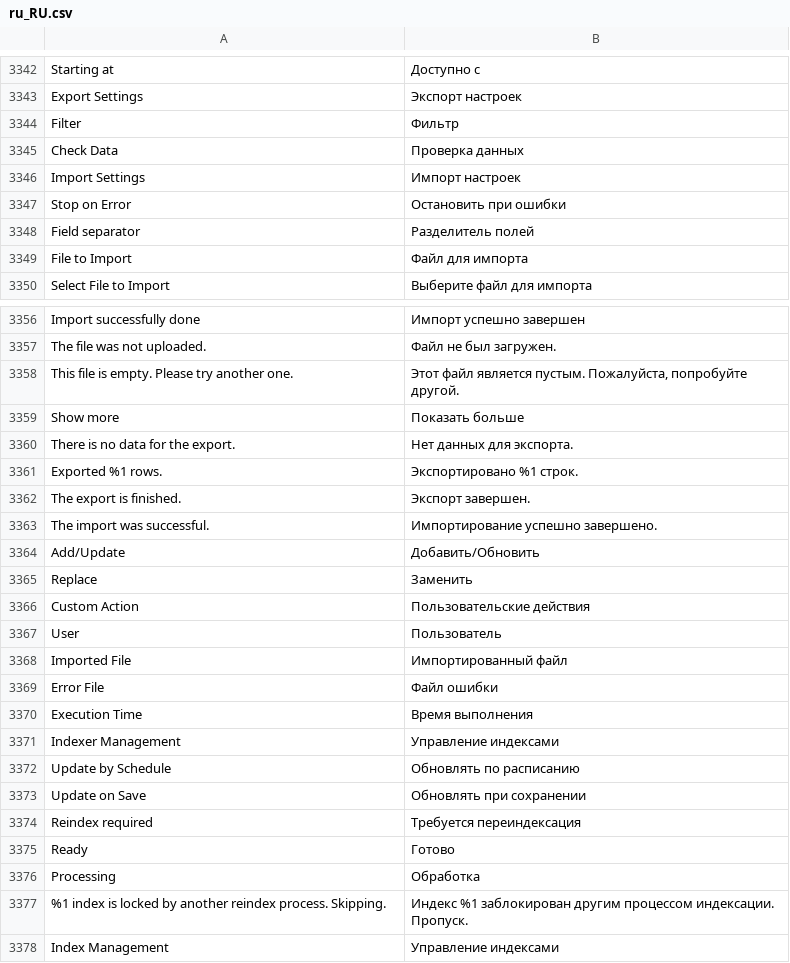
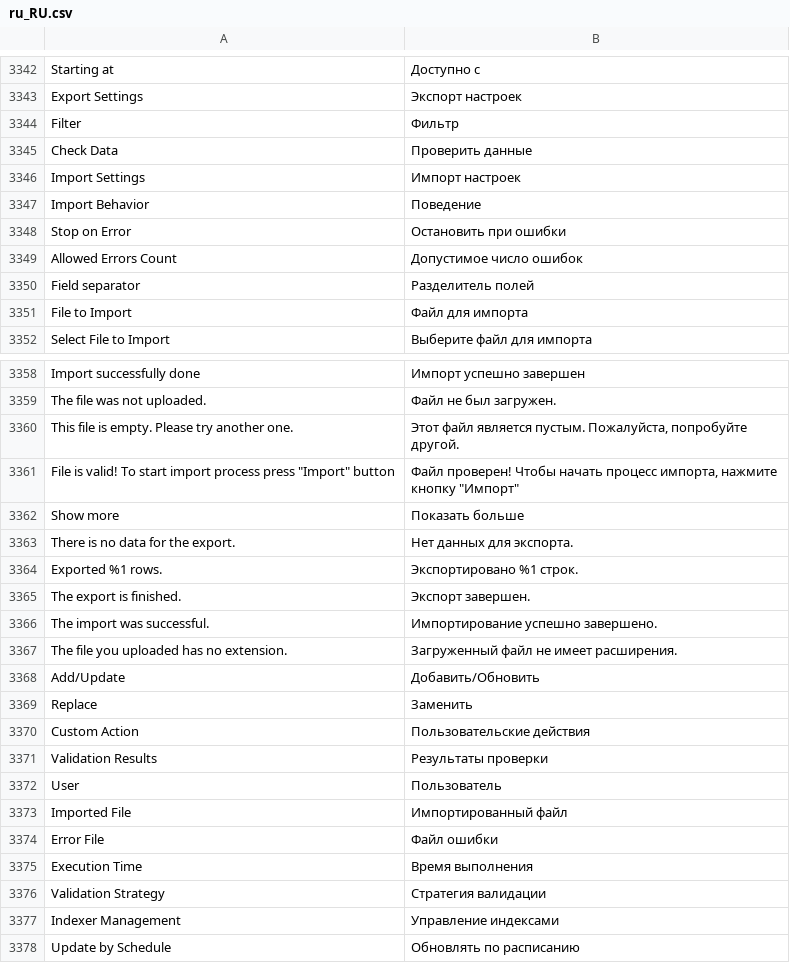
Before and after one commit to magento-l10n/language-ru_RU, a CSV file: ru_RU.csv, drawn as a sheet; only a part is shown, gaps mark what is left out; the shorter side is filled out with more unchanged rows; the diff names each change by its address in the sheet, - before the commit and + after, or states it on an @@ line.

Commit message:
Updating translations from Crowdin.

```diff
--- a/ru_RU.csv
+++ b/ru_RU.csv
-B3345: Проверка данных
+B3345: Проверить данные
+row 3347: Import Behavior | Поведение
+row 3349: Allowed Errors Count | Допустимое число ошибок
+row 3361: File is valid! To start import process press "Import" button | Файл проверен! Чтобы начать процесс импорта, нажмите кнопку "Импорт"
+row 3367: The file you uploaded has no extension. | Загруженный файл не имеет расширения.
+row 3371: Validation Results | Результаты проверки
+row 3376: Validation Strategy | Стратегия валидации
```
Also changed, not shown: 1 other file.
